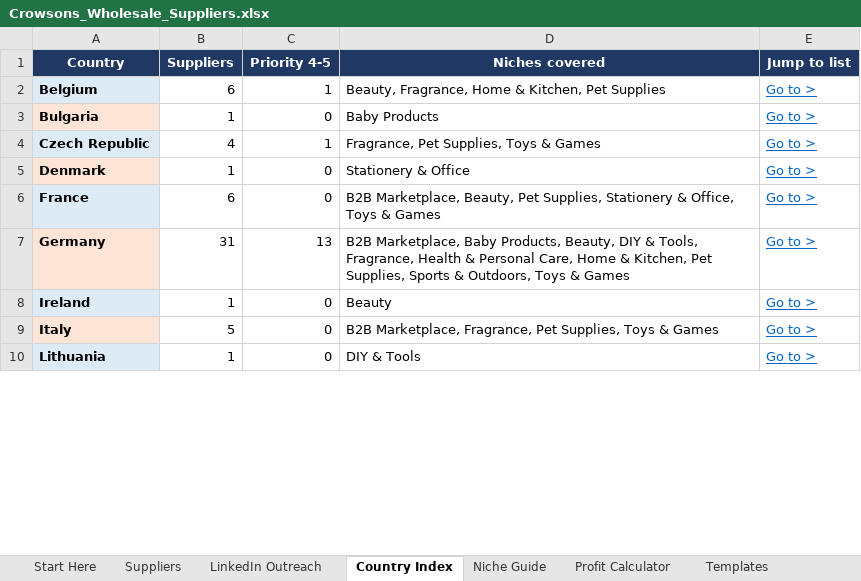
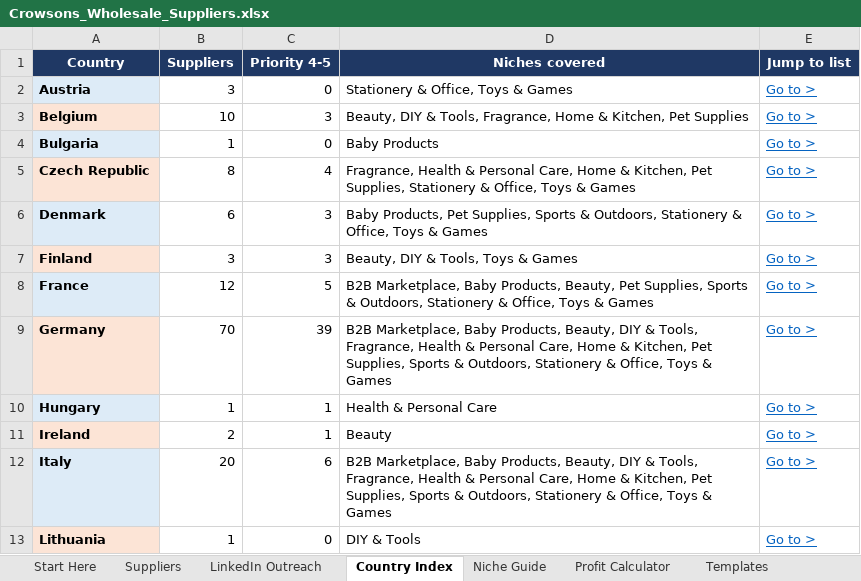
Before and after one commit to rhyscrowson/CrowsonsDistribution, an Excel workbook: sourcing/Crowsons_Wholesale_Suppliers.xlsx, sheet Country Index, drawn as a sheet; only a part is shown; values as stored, in another font and other column widths than the file's, no borders; addresses are those after the commit; the diff covers the shown part only; the diff names each change by its address in the sheet, - before the commit and + after, or states it on an @@ line.

```diff
--- a/sourcing/Crowsons_Wholesale_Suppliers.xlsx (sheet Country Index)
+++ b/sourcing/Crowsons_Wholesale_Suppliers.xlsx (sheet Country Index)
+row 2: Austria | 3 | 0 | Stationery & Office, Toys & Games | Go to >
-A3 fill: #DDEBF7
+A3 fill: #FCE4D6
-B3 (Suppliers): 6
+B3 (Suppliers): 10
-C3 (Priority 4-5): 1
+C3 (Priority 4-5): 3
-D3 (Niches covered): Beauty, Fragrance, Home…
+D3 (Niches covered): Beauty, DIY & Tools, Fragrance, Home…
-A4 fill: #FCE4D6
+A4 fill: #DDEBF7
-A5 fill: #DDEBF7
+A5 fill: #FCE4D6
-B5 (Suppliers): 4
+B5 (Suppliers): 8
-C5 (Priority 4-5): 1
+C5 (Priority 4-5): 4
-D5 (Niches covered): Fragrance, Pet Supplies, Toys &…
+D5 (Niches covered): Fragrance, Health & Personal Care, Home & Kitchen, Pet Supplies, Stationery & Office, Toys &…
-A6 fill: #FCE4D6
+A6 fill: #DDEBF7
-B6 (Suppliers): 1
+B6 (Suppliers): 6
-C6 (Priority 4-5): 0
+C6 (Priority 4-5): 3
-D6 (Niches covered): Stationery & Office
+D6 (Niches covered): Baby Products, Pet Supplies, Sports & Outdoors, Stationery & Office, Toys & Games
+row 7: Finland | 3 | 3 | Beauty, DIY & Tools, Toys & Games | Go to >
-B8 (Suppliers): 6
+B8 (Suppliers): 12
-C8 (Priority 4-5): 0
+C8 (Priority 4-5): 5
-D8 (Niches covered): B2B Marketplace, Beauty, Pet Supplies, Stationery &…
+D8 (Niches covered): B2B Marketplace, Baby Products, Beauty, Pet Supplies, Sports & Outdoors, Stationery &…
-B9 (Suppliers): 31
+B9 (Suppliers): 70
-C9 (Priority 4-5): 13
+C9 (Priority 4-5): 39
-D9 (Niches covered): …& Outdoors, Toys &…
+D9 (Niches covered): …& Outdoors, Stationery & Office, Toys &…
+row 10: Hungary | 1 | 1 | Health & Personal Care | Go to >
-A11 fill: #DDEBF7
+A11 fill: #FCE4D6
-B11 (Suppliers): 1
+B11 (Suppliers): 2
-C11 (Priority 4-5): 0
+C11 (Priority 4-5): 1
-A12 fill: #FCE4D6
+A12 fill: #DDEBF7
-B12 (Suppliers): 5
+B12 (Suppliers): 20
-C12 (Priority 4-5): 0
+C12 (Priority 4-5): 6
-D12 (Niches covered): B2B Marketplace, Fragrance, Pet Supplies, Toys &…
+D12 (Niches covered): B2B Marketplace, Baby Products, Beauty, DIY & Tools, Fragrance, Health & Personal Care, Home & Kitchen, Pet Supplies, Sports & Outdoors, Stationery & Office, Toys &…
-A13 fill: #DDEBF7
+A13 fill: #FCE4D6
```
Also changed, not shown: 1 added row, 10 edited cells and cell formats elsewhere in this sheet, sheet Suppliers, sheet LinkedIn Outreach, sheet Dashboard, sheet Niche Guide, sheet Start Here, formulas that keep their value, 1 other file.
